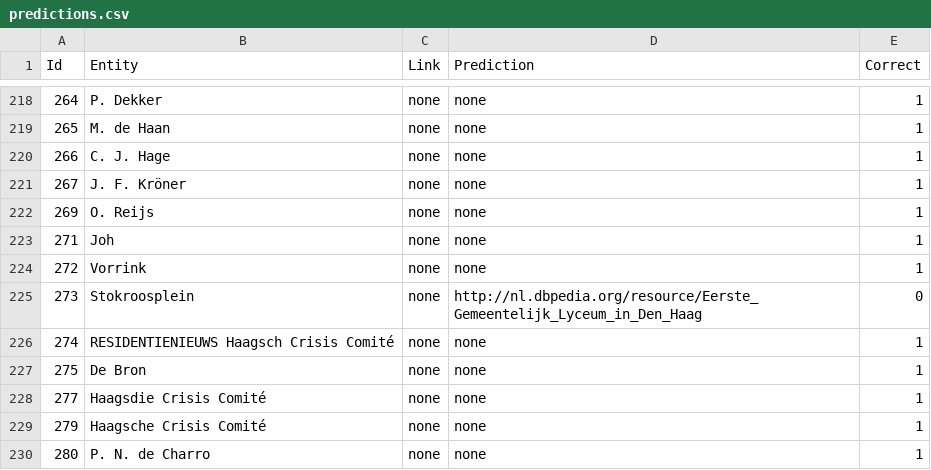
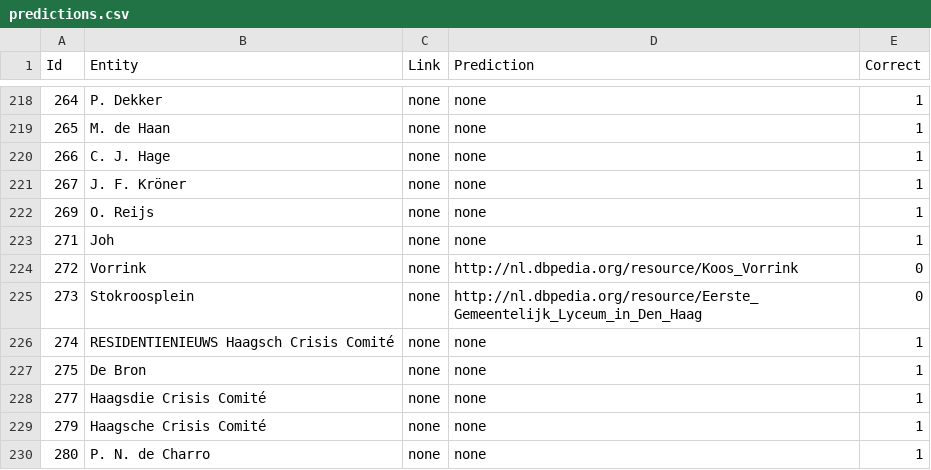
Before and after one commit to KBNLresearch/dac-web, a CSV file: predictions.csv, drawn as a sheet; only a part is shown, gaps mark what is left out; the diff covers the shown part only.

```diff
--- a/predictions.csv
+++ b/predictions.csv
@@ -223,3 +223,3 @@ Id	Entity	Link	Prediction	Correct
 271	Joh	none	none	1	
-272	Vorrink	none	none	1	
+272	Vorrink	none	http://nl.dbpedia.org/resource/Koos_Vorrink	0	
 273	Stokroosplein	none	http://nl.dbpedia.org/resource/Eerste_Gemeentelijk_Lyceum_in_Den_Haag	0	
```
Also changed, not shown: 29 edited cells elsewhere in this file, 3 other files.
